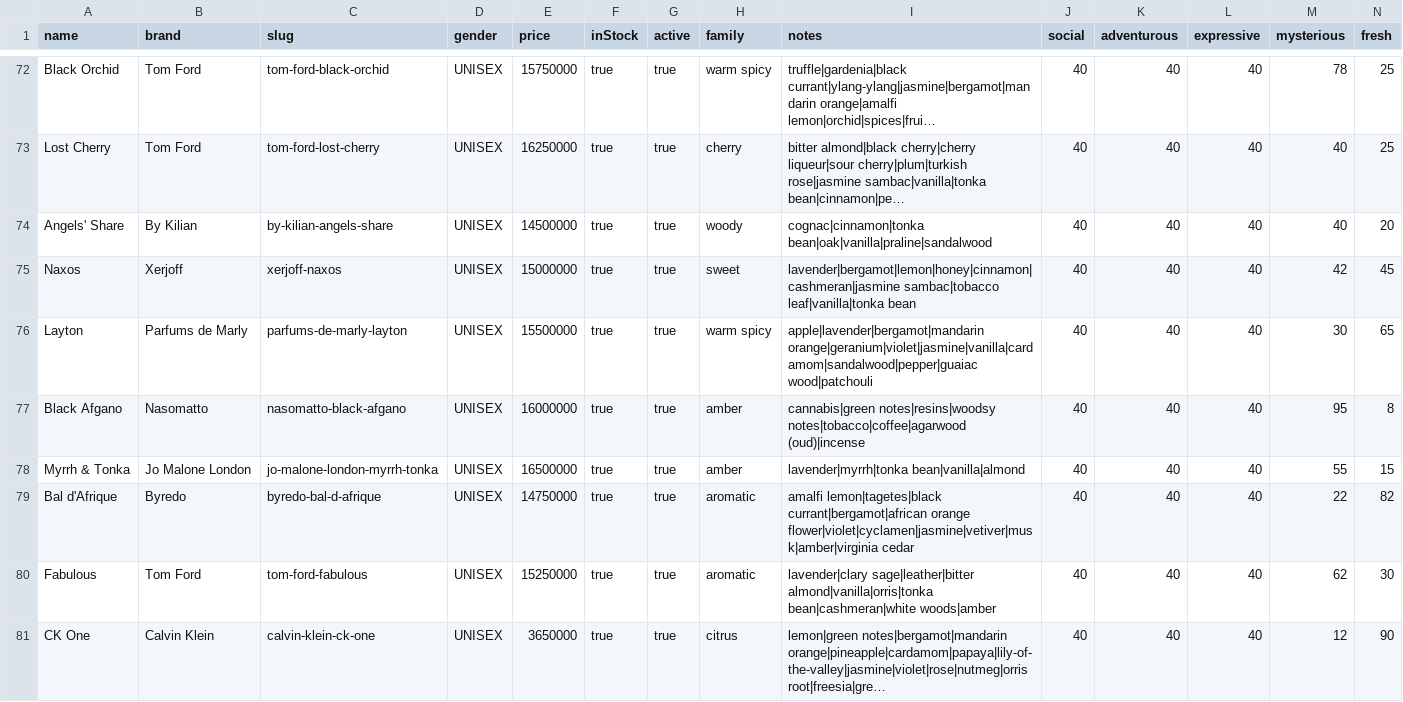
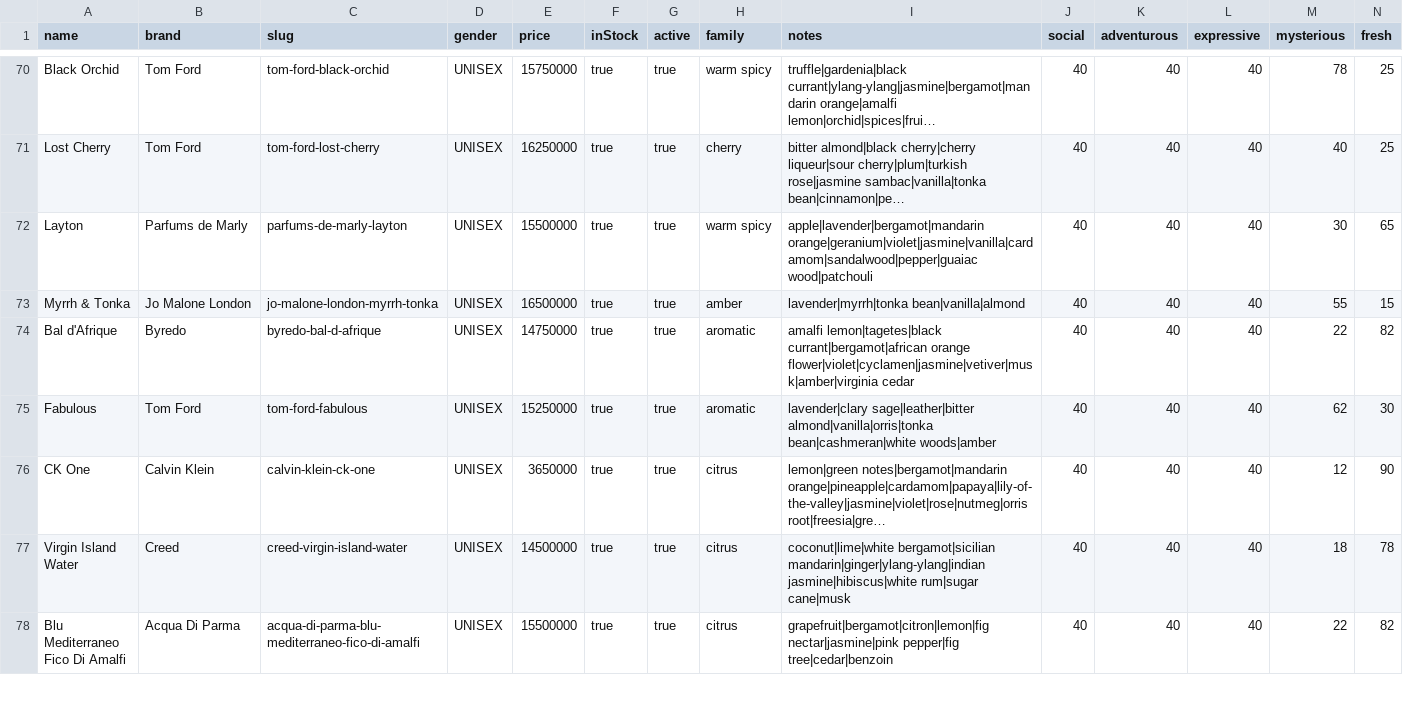
Before and after one commit to ucuufjfhf/fragrance-ai, a CSV file: scripts/data/famous-perfumes-100.csv, drawn as a sheet; only a part is shown, gaps mark what is left out; the shorter side is filled out with more unchanged rows; long unchanged cells end in …; rows hold the shown columns only; the diff covers the shown part only; the diff names each change by its address in the sheet, - before the commit and + after, or states it on an @@ line.

```diff
--- a/scripts/data/famous-perfumes-100.csv
+++ b/scripts/data/famous-perfumes-100.csv
-row 74: Angels' Share | By Kilian | by-kilian-angels-share | UNISEX | 14500000 | true | true | woody | cognac|cinnamon|tonka bean|oak|vanilla|praline|sandalwood | 40 | 40 | 40 | 40 | 20
-row 75: Naxos | Xerjoff | xerjoff-naxos | UNISEX | 15000000 | true | true | sweet | lavender|bergamot|lemon|honey|cinnamon|cashmeran|jasmine sambac|tobacco leaf|vanilla|tonka bean | 40 | 40 | 40 | 42 | 45
-row 77: Black Afgano | Nasomatto | nasomatto-black-afgano | UNISEX | 16000000 | true | true | amber | cannabis|green notes|resins|woodsy notes|tobacco|coffee|agarwood (oud)|incense | 40 | 40 | 40 | 95 | 8
```
Also changed, not shown: 8 removed rows elsewhere in this file.
